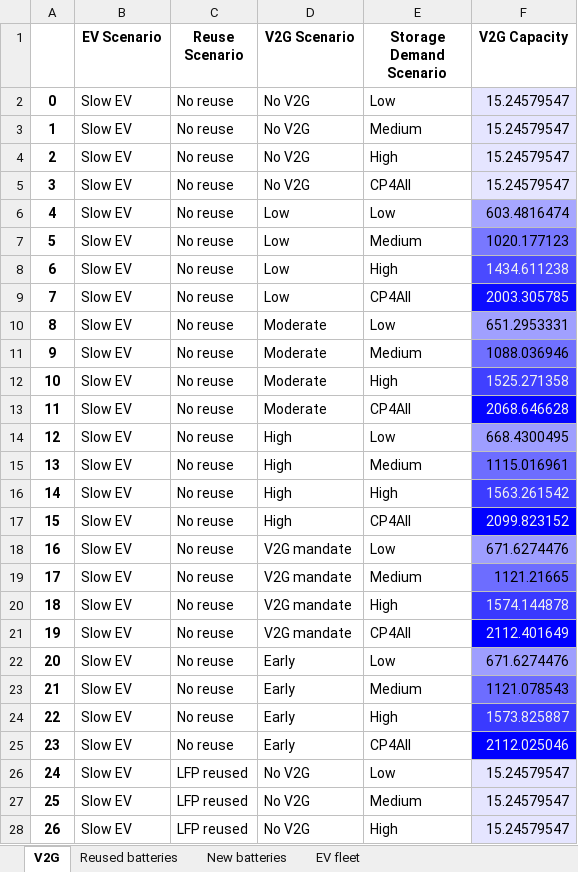
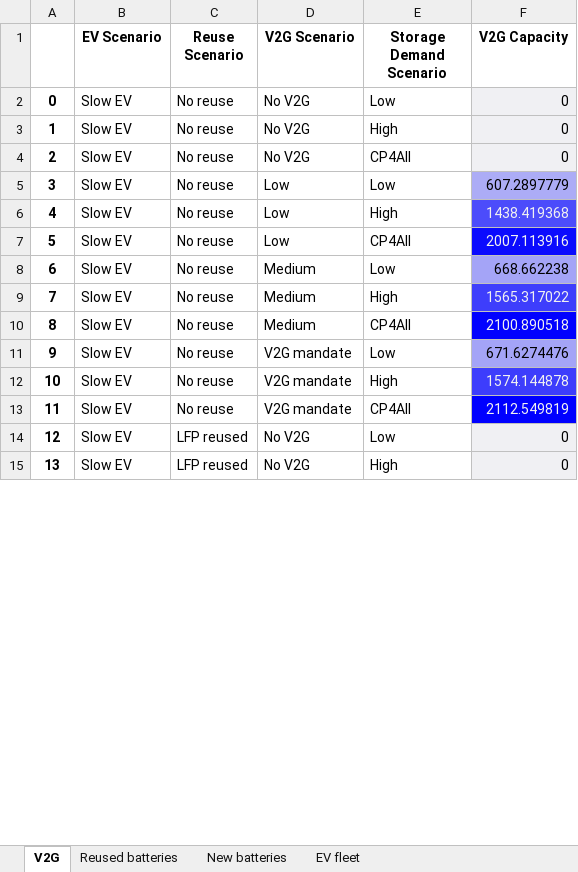
Before and after one commit to fernaag/V2G_in_EU, an Excel workbook: results/Manuscript/total_capacity.xlsx, sheet V2G, drawn as a sheet; only a part is shown; values as stored, in another font and other column widths than the file's, no borders; removed rows and columns are numbered as before the commit, all else as after; the diff covers the shown part only; the diff names each change by its address in the sheet, - before the commit and + after, or states it on an @@ line.

```diff
--- a/results/Manuscript/total_capacity.xlsx (sheet V2G)
+++ b/results/Manuscript/total_capacity.xlsx (sheet V2G)
-F2 (V2G Capacity): 15.24579547
+F2 (V2G Capacity): 0
-row 3: 1 | Slow EV | No reuse | No V2G | Medium | 15.24579547
@@ column A renumbered between rows 3 and 73 @@
-F3:F4 (V2G Capacity): 15.24579547
+F3:F4 (V2G Capacity): 0
-F5 (V2G Capacity): 603.4816474
+F5 (V2G Capacity): 607.2897779
-row 7: 5 | Slow EV | No reuse | Low | Medium | 1020.177123
-F6 (V2G Capacity): 1434.611238
+F6 (V2G Capacity): 1438.419368
-F7 (V2G Capacity): 2003.305785
+F7 (V2G Capacity): 2007.113916
-D8 (V2G Scenario): Moderate
+D8 (V2G Scenario): Medium
-F8 (V2G Capacity): 651.2953331
+F8 (V2G Capacity): 668.662238
-row 11: 9 | Slow EV | No reuse | Moderate | Medium | 1088.036946
-D9:D10 (V2G Scenario): Moderate
+D9:D10 (V2G Scenario): Medium
-F9 (V2G Capacity): 1525.271358
+F9 (V2G Capacity): 1565.317022
-F10 (V2G Capacity): 2068.646628
+F10 (V2G Capacity): 2100.890518
-row 14: 12 | Slow EV | No reuse | High | Low | 668.4300495
-row 15: 13 | Slow EV | No reuse | High | Medium | 1115.016961
-row 16: 14 | Slow EV | No reuse | High | High | 1563.261542
-row 17: 15 | Slow EV | No reuse | High | CP4All | 2099.823152
-row 19: 17 | Slow EV | No reuse | V2G mandate | Medium | 1121.21665
-F13 (V2G Capacity): 2112.401649
+F13 (V2G Capacity): 2112.549819
-row 22: 20 | Slow EV | No reuse | Early | Low | 671.6274476
-row 23: 21 | Slow EV | No reuse | Early | Medium | 1121.078543
-row 24: 22 | Slow EV | No reuse | Early | High | 1573.825887
-row 25: 23 | Slow EV | No reuse | Early | CP4All | 2112.025046
-F14 (V2G Capacity): 15.24579547
+F14 (V2G Capacity): 0
-row 27: 25 | Slow EV | LFP reused | No V2G | Medium | 15.24579547
-F15 (V2G Capacity): 15.24579547
+F15 (V2G Capacity): 0
```
Also changed, not shown: 59 removed rows and 63 edited cells elsewhere in this sheet, sheet EV fleet, sheet New batteries, sheet Reused batteries, results/Manuscript/material_use.xlsx, 3 other files.
